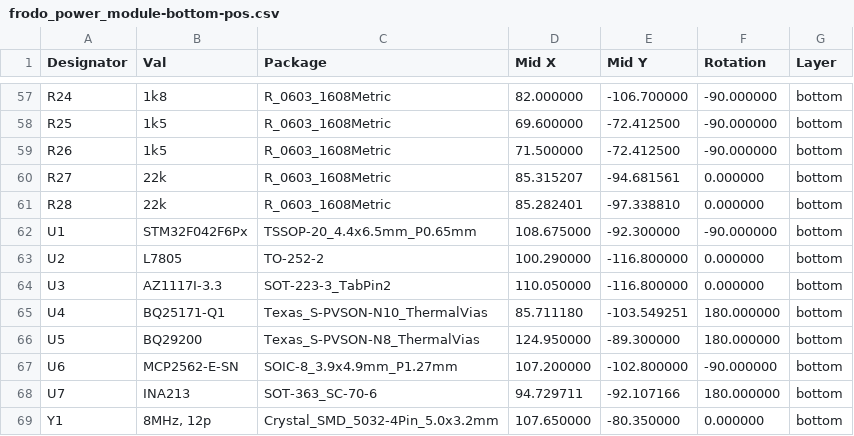
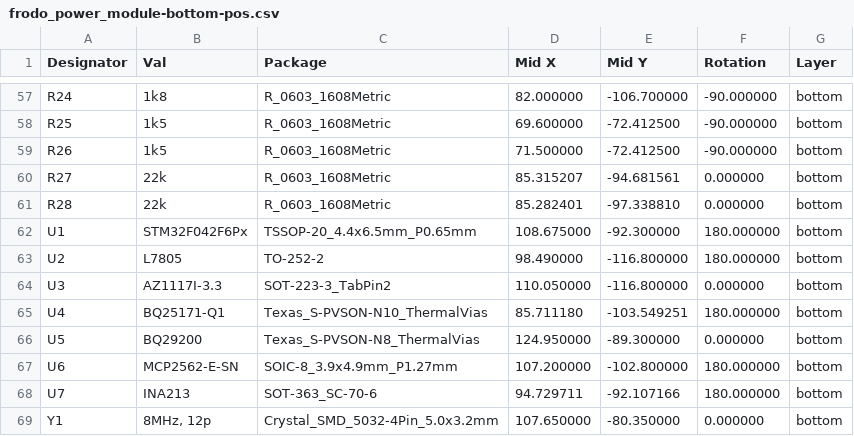
Before and after one commit to tudsat-rocket/frodo_power_module, a CSV file: frodo_power_module-bottom-pos.csv, drawn as a sheet; only a part is shown, gaps mark what is left out.

```diff
--- a/frodo_power_module-bottom-pos.csv
+++ b/frodo_power_module-bottom-pos.csv
@@ -61,8 +61,8 @@ Designator,Val,Package,Mid X,Mid Y,Rotation,Layer
 "R28","22k","R_0603_1608Metric",85.282401,-97.338810,0.000000,bottom
-"U1","STM32F042F6Px","TSSOP-20_4.4x6.5mm_P0.65mm",108.675000,-92.300000,-90.000000,bottom
-"U2","L7805","TO-252-2",100.290000,-116.800000,0.000000,bottom
+"U1","STM32F042F6Px","TSSOP-20_4.4x6.5mm_P0.65mm",108.675000,-92.300000,180.000000,bottom
+"U2","L7805","TO-252-2",98.490000,-116.800000,180.000000,bottom
 "U3","AZ1117I-3.3","SOT-223-3_TabPin2",110.050000,-116.800000,0.000000,bottom
 "U4","BQ25171-Q1","Texas_S-PVSON-N10_ThermalVias",85.711180,-103.549251,180.000000,bottom
-"U5","BQ29200","Texas_S-PVSON-N8_ThermalVias",124.950000,-89.300000,180.000000,bottom
-"U6","MCP2562-E-SN","SOIC-8_3.9x4.9mm_P1.27mm",107.200000,-102.800000,-90.000000,bottom
+"U5","BQ29200","Texas_S-PVSON-N8_ThermalVias",124.950000,-89.300000,0.000000,bottom
+"U6","MCP2562-E-SN","SOIC-8_3.9x4.9mm_P1.27mm",107.200000,-102.800000,180.000000,bottom
 "U7","INA213","SOT-363_SC-70-6",94.729711,-92.107166,180.000000,bottom
```
Also changed, not shown: 1 other file.
